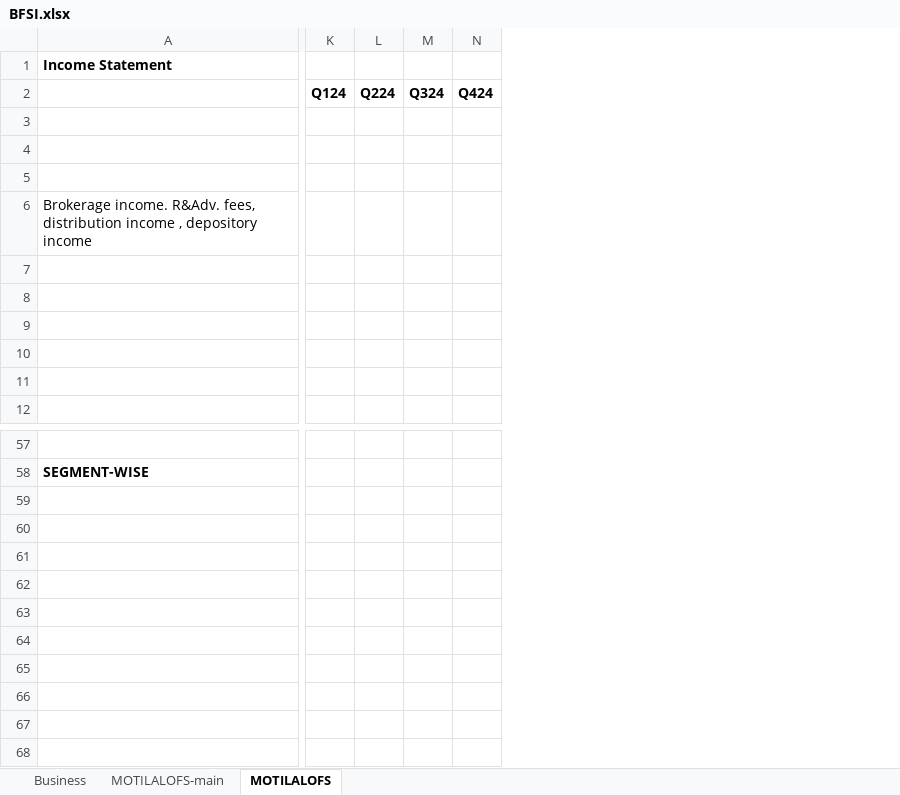
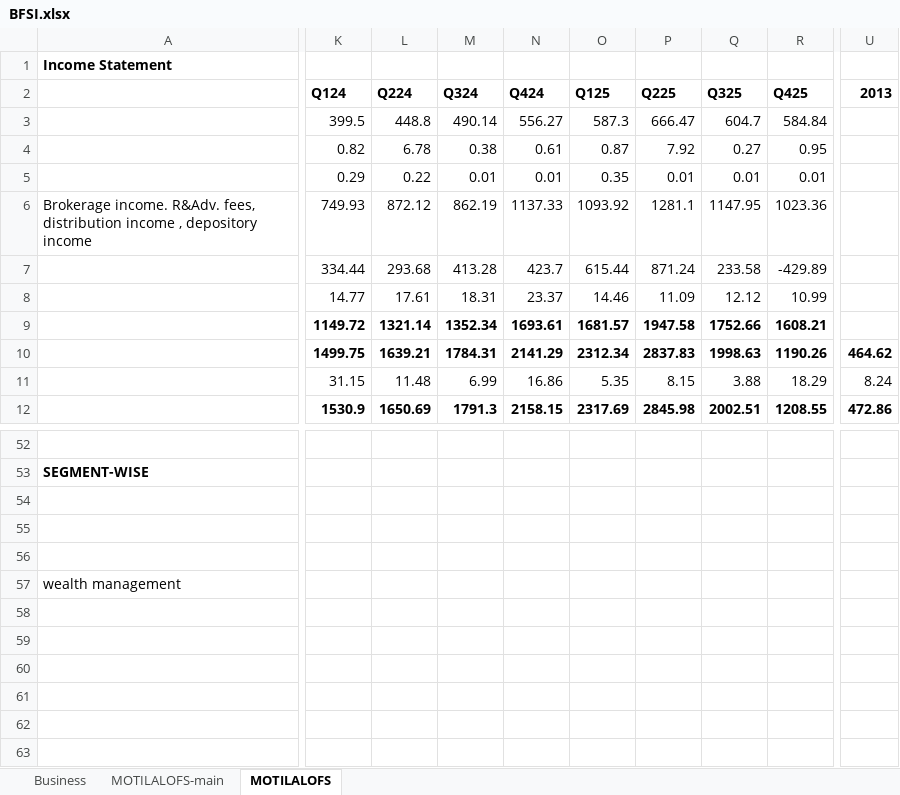
Before and after one commit to complete-dope/fin-models, an Excel workbook: sheets/BFSI.xlsx, sheet MOTILALOFS, drawn as a sheet; only a part is shown, gaps mark what is left out; values as stored, in another font and other column widths than the file's, no borders; charts and pictures not drawn; removed rows and columns are numbered as before the commit, all else as after; the diff covers the shown part only; the diff names each change by its address in the sheet, - before the commit and + after, or states it on an @@ line.

Commit message:
motilal updated

```diff
--- a/sheets/BFSI.xlsx (sheet MOTILALOFS)
+++ b/sheets/BFSI.xlsx (sheet MOTILALOFS)
-column K, row 2: Q124
-column L, row 2: Q224
-column M, row 2: Q324
-column N, row 2: Q424
+column K, rows 2-12: Q124 | 399.5 | 0.82 | 0.29 | 749.93 | 334.44 | 14.77 | 1149.72 | 1499.75 | 31.15 | 1530.9
+column L, rows 2-12: Q224 | 448.8 | 6.78 | 0.22 | 872.12 | 293.68 | 17.61 | 1321.14 | 1639.21 | 11.48 | 1650.69
+column M, rows 2-12: Q324 | 490.14 | 0.38 | 0.01 | 862.19 | 413.28 | 18.31 | 1352.34 | 1784.31 | 6.99 | 1791.3
+column N, rows 2-12: Q424 | 556.27 | 0.61 | 0.01 | 1137.33 | 423.7 | 23.37 | 1693.61 | 2141.29 | 16.86 | 2158.15
+column O, rows 2-12: Q125 | 587.3 | 0.87 | 0.35 | 1093.92 | 615.44 | 14.46 | 1681.57 | 2312.34 | 5.35 | 2317.69
+column P, rows 2-12: Q225 | 666.47 | 7.92 | 0.01 | 1281.1 | 871.24 | 11.09 | 1947.58 | 2837.83 | 8.15 | 2845.98
+column Q, rows 2-12: Q325 | 604.7 | 0.27 | 0.01 | 1147.95 | 233.58 | 12.12 | 1752.66 | 1998.63 | 3.88 | 2002.51
+column R, rows 2-12: Q425 | 584.84 | 0.95 | 0.01 | 1023.36 | -429.89 | 10.99 | 1608.21 | 1190.26 | 18.29 | 1208.55
+column U, rows 2-12: 2013 |  |  |  |  |  |  |  | 464.62 | 8.24 | 472.86
-A57: (empty)
+A57: wealth management
```
Also changed, not shown: 10 added rows, 15 removed rows, 1 moved row, 78 added columns, 1 removed column and 21 edited cells elsewhere in this sheet, sheet Business, formulas that keep their value, charts or pictures, sheets/NBFC.xlsx, sheets/learnings.xlsx.
